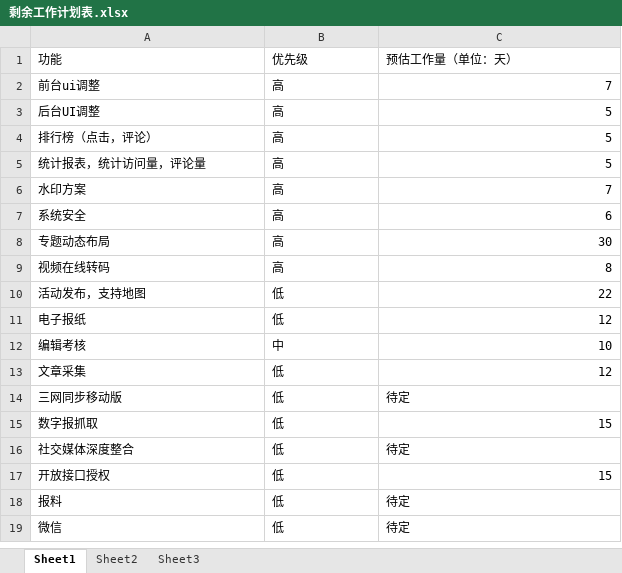
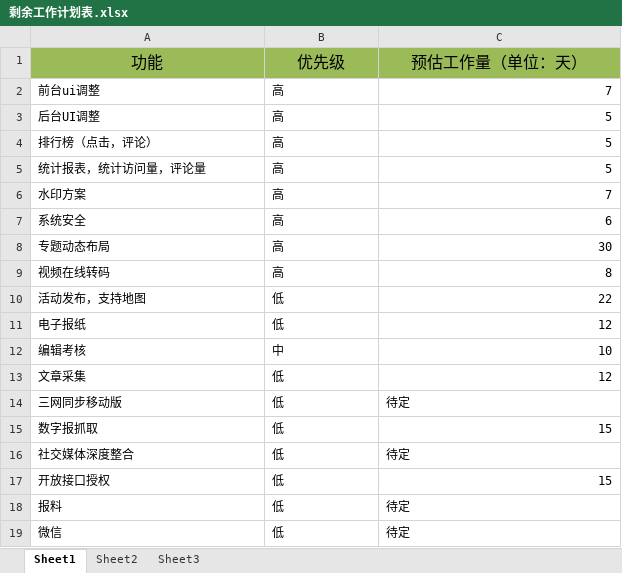
Before and after one commit to foodoon/news, an Excel workbook: news/doc/剩余工作计划表.xlsx, sheet Sheet1, drawn as a sheet; values as stored, in another font and other column widths than the file's, no borders; the diff names each change by its address in the sheet, - before the commit and + after, or states it on an @@ line.

```diff
--- a/news/doc/剩余工作计划表.xlsx (sheet Sheet1)
+++ b/news/doc/剩余工作计划表.xlsx (sheet Sheet1)
@@ A1:C1 fill: none → #9BBB59, text size: larger, alignment: left → center @@
```
Also changed, not shown: 12 other files.
